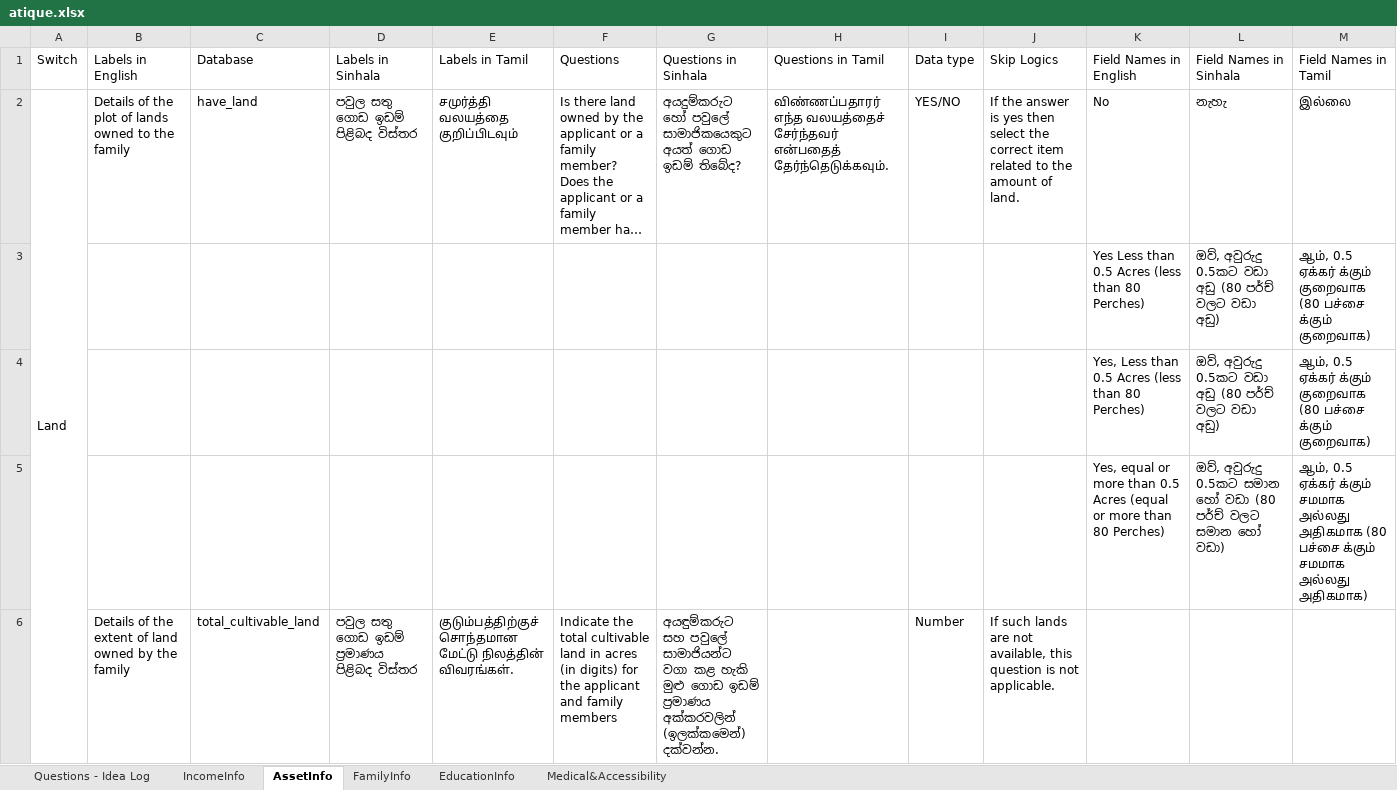
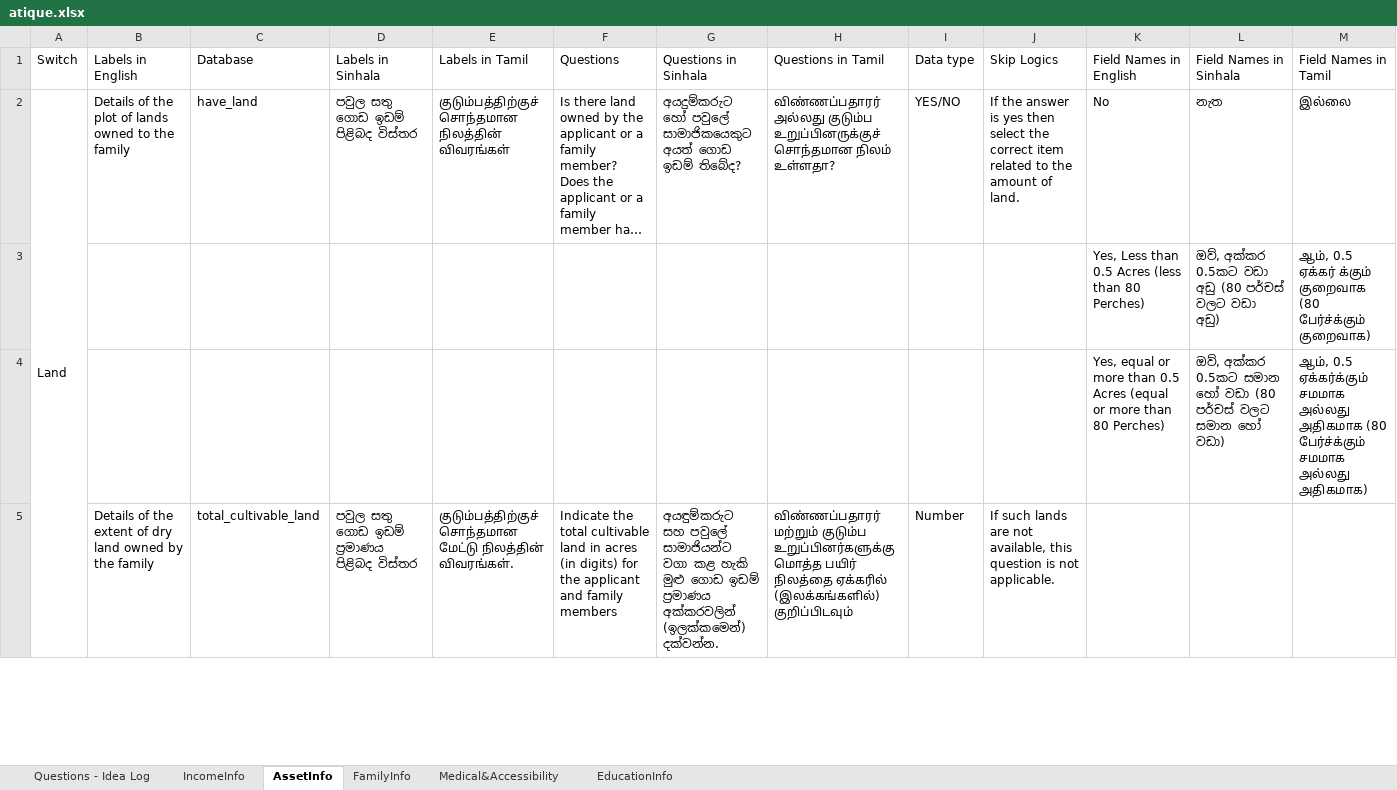
Before and after one commit to atiquehossain/excel_mapper, an Excel workbook: atique.xlsx, sheet AssetInfo, drawn as a sheet; only a part is shown; long unchanged cells end in …; values as stored, in another font and other column widths than the file's, no cell formats; removed rows and columns are numbered as before the commit, all else as after; the diff covers the shown part only; the diff names each change by its address in the sheet, - before the commit and + after, or states it on an @@ line.

```diff
--- a/atique.xlsx (sheet AssetInfo)
+++ b/atique.xlsx (sheet AssetInfo)
@@ sheet tab order changed: Questions - Idea Log | IncomeInfo | AssetInfo | FamilyInfo | Medical&Accessibility | EducationInfo @@
-E2 (Labels in Tamil): சமுர்த்தி வலயத்தை குறிப்பிடவும்
+E2 (Labels in Tamil): குடும்பத்திற்குச் சொந்தமான நிலத்தின் விவரங்கள்
-H2 (Questions in Tamil): விண்ணப்பதாரர் எந்த வலயத்தைச் சேர்ந்தவர் என்பதைத் தேர்ந்தெடுக்கவும்.
+H2 (Questions in Tamil): விண்ணப்பதாரர் அல்லது குடும்ப உறுப்பினருக்குச் சொந்தமான நிலம் உள்ளதா?
-L2 (Field Names in Sinhala): නැහැ
+L2 (Field Names in Sinhala): නැත
-row 3:  |  |  |  |  |  |  |  |  |  | Yes Less than 0.5 Acres (less than 80 Perches) | ඔව්, අවුරුදු 0.5කට වඩා අඩු (80 පර්ච් වලට වඩා අඩු) | ஆம், 0.5 ஏக்கர் க்கும் குறைவாக (80 பச்சை க்கும் குறைவாக)
-L3 (Field Names in Sinhala): ඔව්, අවුරුදු 0.5කට වඩා අඩු (80 පර්ච් වලට වඩා…
+L3 (Field Names in Sinhala): ඔව්, අක්කර 0.5කට වඩා අඩු (80 පර්චස් වලට වඩා…
-M3 (Field Names in Tamil): …குறைவாக (80 பச்சை க்கும் குறைவாக)
+M3 (Field Names in Tamil): …குறைவாக (80 பேர்ச்க்கும் குறைவாக)
-L4 (Field Names in Sinhala): ඔව්, අවුරුදු 0.5කට සමාන හෝ වඩා (80 පර්ච් වලට සමාන…
+L4 (Field Names in Sinhala): ඔව්, අක්කර 0.5කට සමාන හෝ වඩා (80 පර්චස් වලට සමාන…
-M4 (Field Names in Tamil): ஆம், 0.5 ஏக்கர் க்கும் சமமாக அல்லது அதிகமாக (80 பச்சை க்கும் சமமாக அல்லது…
+M4 (Field Names in Tamil): ஆம், 0.5 ஏக்கர்க்கும் சமமாக அல்லது அதிகமாக (80 பேர்ச்க்கும் சமமாக அல்லது…
-B5 (Labels in English): …extent of land owned…
+B5 (Labels in English): …extent of dry land owned…
-H5 (Questions in Tamil): (empty)
+H5 (Questions in Tamil): விண்ணப்பதாரர் மற்றும் குடும்ப உறுப்பினர்களுக்கு மொத்த பயிர் நிலத்தை ஏக்கரில் (இலக்கங்களில்) குறிப்பிடவும்
```
Also changed, not shown: 33 added rows, 33 removed rows and 197 edited cells elsewhere in this sheet, sheet IncomeInfo, sheet FamilyInfo, sheet Medical&Accessibility, sheet EducationInfo, cell formats, hidden cells, 17 other files.
